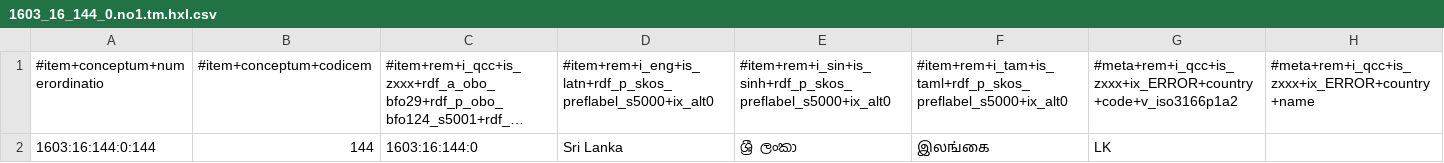
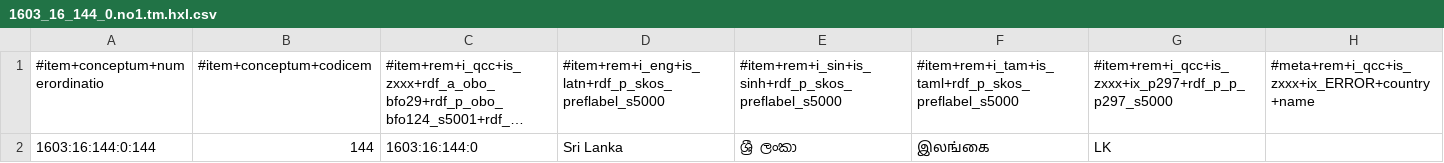
Before and after one commit to MDCIII/1603_16_144, a CSV file: 1603/16/144/0/1603_16_144_0.no1.tm.hxl.csv, drawn as a sheet; only a part is shown; long unchanged cells end in …; the diff names each change by its address in the sheet, - before the commit and + after, or states it on an @@ line.

```diff
--- a/1603/16/144/0/1603_16_144_0.no1.tm.hxl.csv
+++ b/1603/16/144/0/1603_16_144_0.no1.tm.hxl.csv
-D1: #item+rem+i_eng+is_latn+rdf_p_skos_preflabel_s5000+ix_alt0
+D1: #item+rem+i_eng+is_latn+rdf_p_skos_preflabel_s5000
-E1: #item+rem+i_sin+is_sinh+rdf_p_skos_preflabel_s5000+ix_alt0
+E1: #item+rem+i_sin+is_sinh+rdf_p_skos_preflabel_s5000
-F1: #item+rem+i_tam+is_taml+rdf_p_skos_preflabel_s5000+ix_alt0
+F1: #item+rem+i_tam+is_taml+rdf_p_skos_preflabel_s5000
-G1: #meta+rem+i_qcc+is_zxxx+ix_ERROR+country+code+v_iso3166p1a2
+G1: #item+rem+i_qcc+is_zxxx+ix_p297+rdf_p_p_p297_s5000
```
Also changed, not shown: 1603/16/144/1/1603_16_144_1.no1.tm.hxl.csv, 1603/16/144/2/1603_16_144_2.no1.tm.hxl.csv, 22 other files.
